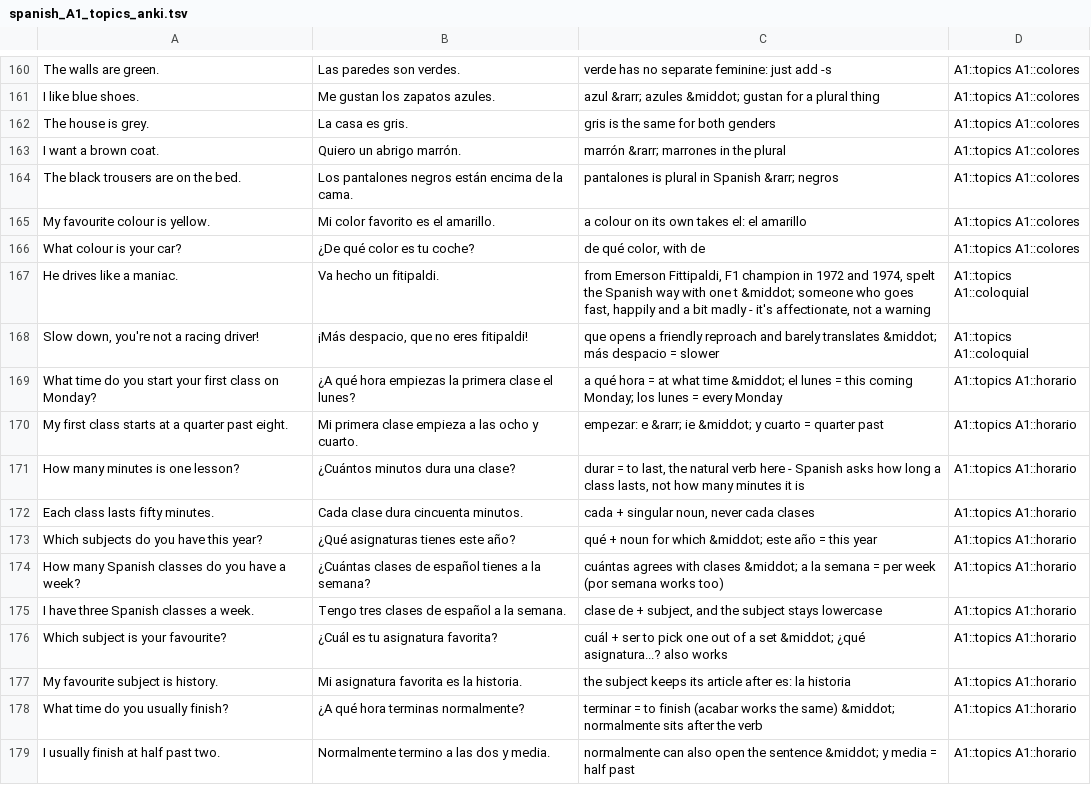
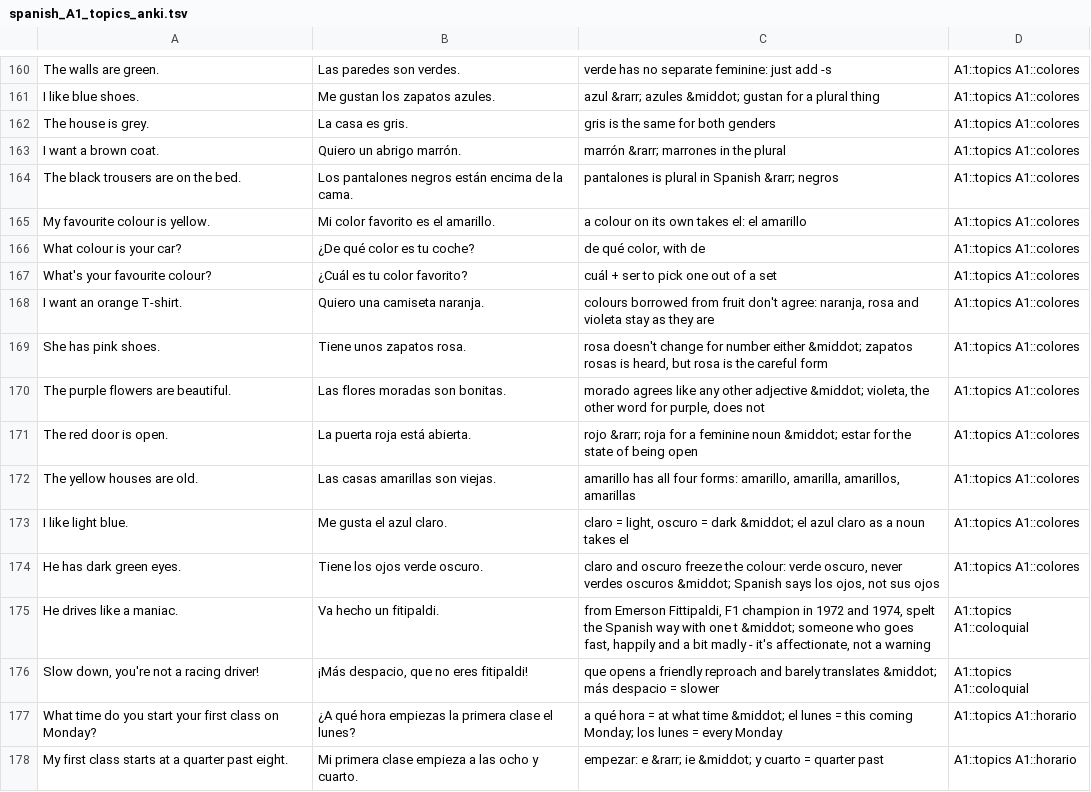
Before and after one commit to phedkvist/spanish-anki, a TSV file: decks/spanish_A1_topics_anki.tsv, drawn as a sheet; only a part is shown, gaps mark what is left out; the shorter side is filled out with more unchanged rows.

```diff
--- a/decks/spanish_A1_topics_anki.tsv
+++ b/decks/spanish_A1_topics_anki.tsv
@@ -166,2 +166,10 @@ My favourite colour is yellow.	Mi color favorito es el amarillo.	a colour on its
 What colour is your car?	¿De qué color es tu coche?	de qué color, with de	A1::topics A1::colores
+What's your favourite colour?	¿Cuál es tu color favorito?	cuál + ser to pick one out of a set	A1::topics A1::colores
+I want an orange T-shirt.	Quiero una camiseta naranja.	colours borrowed from fruit don't agree: naranja, rosa and violeta stay as they are	A1::topics A1::colores
+She has pink shoes.	Tiene unos zapatos rosa.	rosa doesn't change for number either &middot; zapatos rosas is heard, but rosa is the careful form	A1::topics A1::colores
+The purple flowers are beautiful.	Las flores moradas son bonitas.	morado agrees like any other adjective &middot; violeta, the other word for purple, does not	A1::topics A1::colores
+The red door is open.	La puerta roja está abierta.	rojo &rarr; roja for a feminine noun &middot; estar for the state of being open	A1::topics A1::colores
+The yellow houses are old.	Las casas amarillas son viejas.	amarillo has all four forms: amarillo, amarilla, amarillos, amarillas	A1::topics A1::colores
+I like light blue.	Me gusta el azul claro.	claro = light, oscuro = dark &middot; el azul claro as a noun takes el	A1::topics A1::colores
+He has dark green eyes.	Tiene los ojos verde oscuro.	claro and oscuro freeze the colour: verde oscuro, never verdes oscuros &middot; Spanish says los ojos, not sus ojos	A1::topics A1::colores
 He drives like a maniac.	Va hecho un fitipaldi.	from Emerson Fittipaldi, F1 champion in 1972 and 1974, spelt the Spanish way with one t &middot; someone who goes fast, happily and a bit madly - it's affectionate, not a warning	A1::topics A1::coloquial
```
Also changed, not shown: decks/video_leones_anki.tsv, 3 other files.
